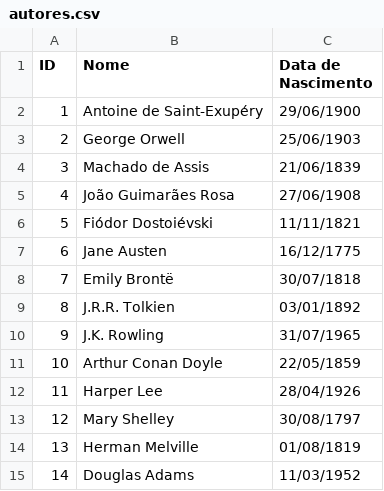
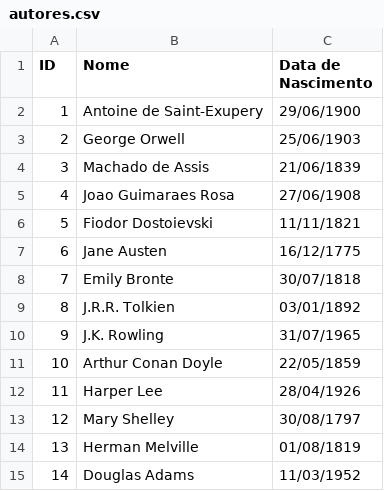
Before and after one commit to lice-code/BEBEL, a CSV file: Trabalho Computacional/autores.csv, drawn as a sheet; the diff names each change by its address in the sheet, - before the commit and + after, or states it on an @@ line.

```diff
--- a/Trabalho Computacional/autores.csv
+++ b/Trabalho Computacional/autores.csv
-B2 (Nome): Antoine de Saint-Exupéry
+B2 (Nome): Antoine de Saint-Exupery
-B5 (Nome): João Guimarães Rosa
+B5 (Nome): Joao Guimaraes Rosa
-B6 (Nome): Fiódor Dostoiévski
+B6 (Nome): Fiodor Dostoievski
-B8 (Nome): Emily Brontë
+B8 (Nome): Emily Bronte
```
Also changed, not shown: Trabalho Computacional/estudantes.csv, Trabalho Computacional/livros.csv.
